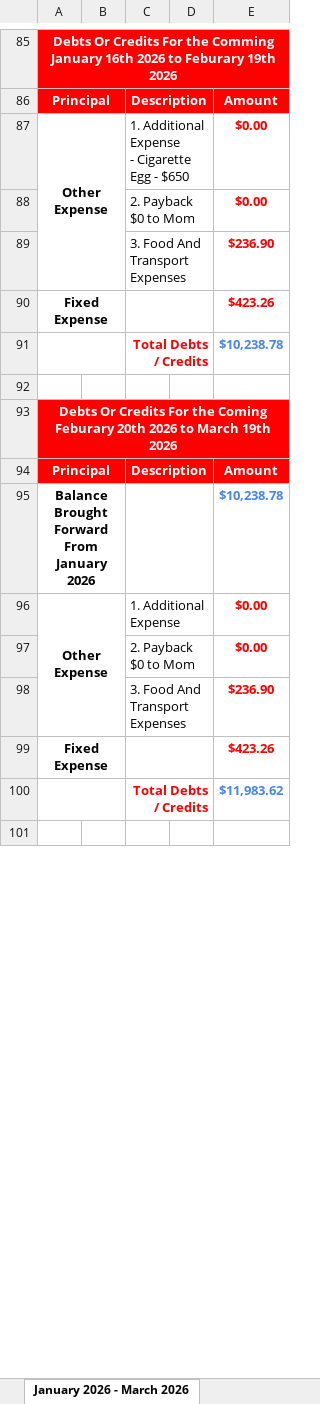
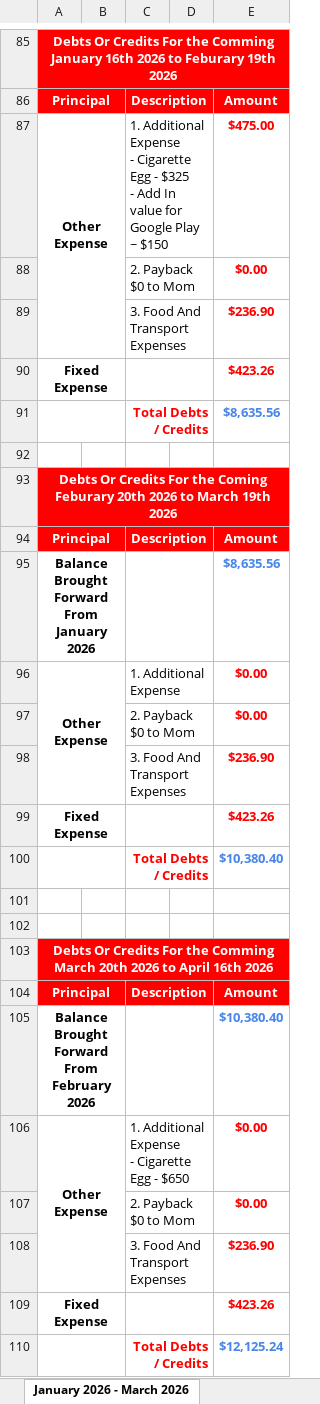
Before and after one commit to tangsinglun/Income-And-Expenditure-Forecast, an Excel workbook: Alan Tang_s Income Expense Future.xlsx, sheet January 2026 - March 2026, drawn as a sheet; only a part is shown, gaps mark what is left out; values as stored, in another font and other column widths than the file's, no borders; conditional formats not drawn; removed rows and columns are numbered as before the commit, all else as after; ↵ is a line break in a cell; the diff covers the shown part only; the diff names each change by its address in the sheet, - before the commit and + after, or states it on an @@ line.

Commit message:
docs: 1. Changed the forecast Monthly range header 2. Added the google playstore expenses. 3. Added the doctor appointment expenses. 4. Removed the Birdie monthly expenses.

```diff
--- a/Alan Tang_s Income Expense Future.xlsx (sheet January 2026 - March 2026)
+++ b/Alan Tang_s Income Expense Future.xlsx (sheet January 2026 - March 2026)
+row 87: Other Expense |  | 1. Additional Expense ↵ - Cigarette Egg - $325 ↵ - Add In value for Google Play ~ $150 |  | $475.00
@@ row 97 moved to row 88: 2. Payback $0 to Mom @@
@@ row 98 moved to row 89: 3. Food And Transport Expenses @@
@@ row 99 moved to row 90: Fixed Expense @@
+row 91:  |  | Total Debts / Credits |  | $8,635.56
+row 92: (empty)
+row 95: Balance Brought Forward From January 2026 |  |  |  | $8,635.56
@@ row 107 moved to row 97: 2. Payback $0 to Mom @@
@@ row 108 moved to row 98: 3. Food And Transport Expenses @@
@@ row 109 moved to row 99: Fixed Expense @@
+row 100:  |  | Total Debts / Credits |  | $10,380.40
+row 101: (empty)
+row 102: (empty)
+row 105: Balance Brought Forward From February 2026 |  |  |  | $10,380.40
-row 91:  |  | Total Debts / Credits |  | $10,238.78
+A110:B110 merged
-row 110: (empty)
+row 110:  |  | Total Debts / Credits |  | $12,125.24
+C110:D110 merged
-row 95: Balance Brought Forward From January 2026 |  |  |  | $10,238.78
-row 100:  |  | Total Debts / Credits |  | $11,983.62
-row 101: (empty)
```
Also changed, not shown: 4 removed rows and 3 edited cells elsewhere in this sheet, sheet April 2026 - June 2026, sheet April 2024 - June 2024, sheet April 2025 - June 2025, sheet January 2025 - March 2025, sheet July 2025 - September 2025, sheet October 2025 - December 2025, 4 more sheets, formulas that keep their value.
